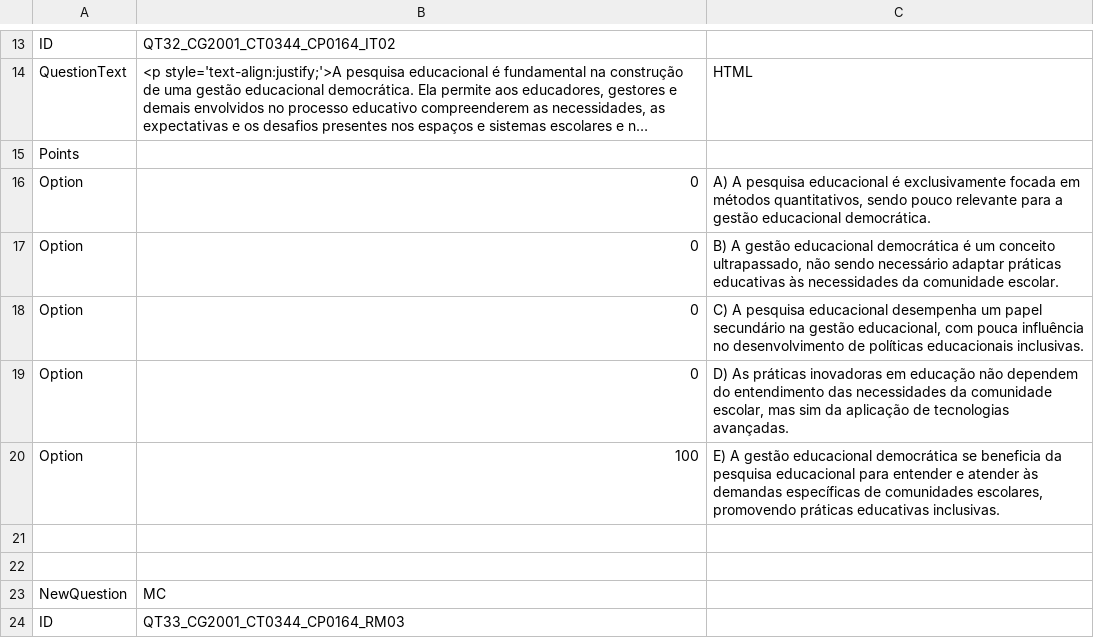
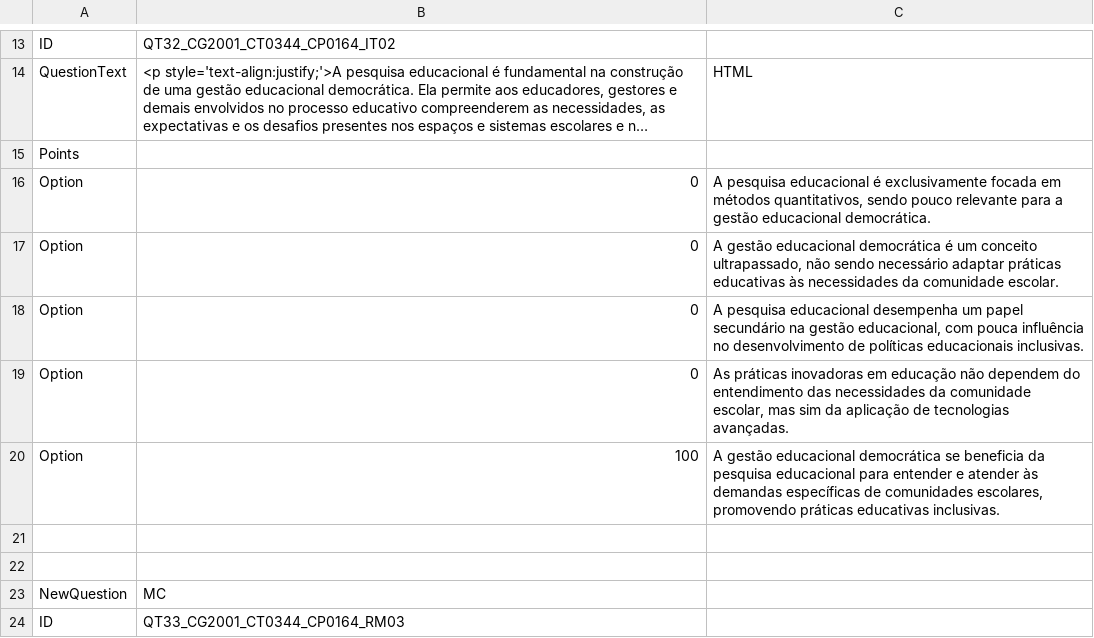
Before and after one commit to MarceloSPO/script-de-questoes-nite, a CSV file: questions.csv, drawn as a sheet; only a part is shown, gaps mark what is left out; long unchanged cells end in …; the diff covers the shown part only; the diff names each change by its address in the sheet, - before the commit and + after, or states it on an @@ line.

Commit message:
feat(disable-list-style): conditional statement to format options was added

```diff
--- a/questions.csv
+++ b/questions.csv
-C16: A) A pesquisa…
+C16: A pesquisa…
-C17: B) A gestão…
+C17: A gestão…
-C18: C) A pesquisa…
+C18: A pesquisa…
-C19: D) As práticas…
+C19: As práticas…
-C20: E) A gestão…
+C20: A gestão…
```
Also changed, not shown: 17 edited cells elsewhere in this file, 1 other file.
